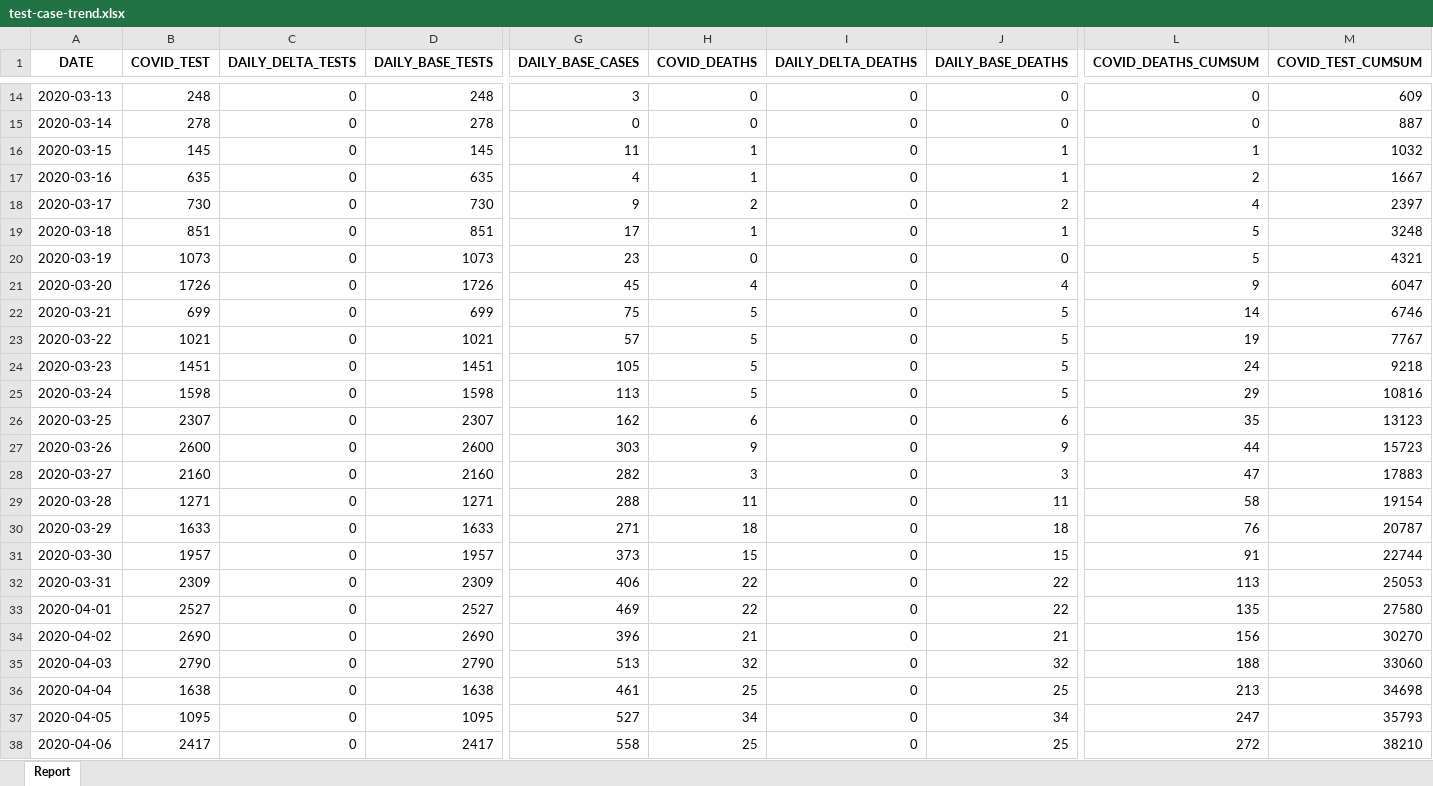
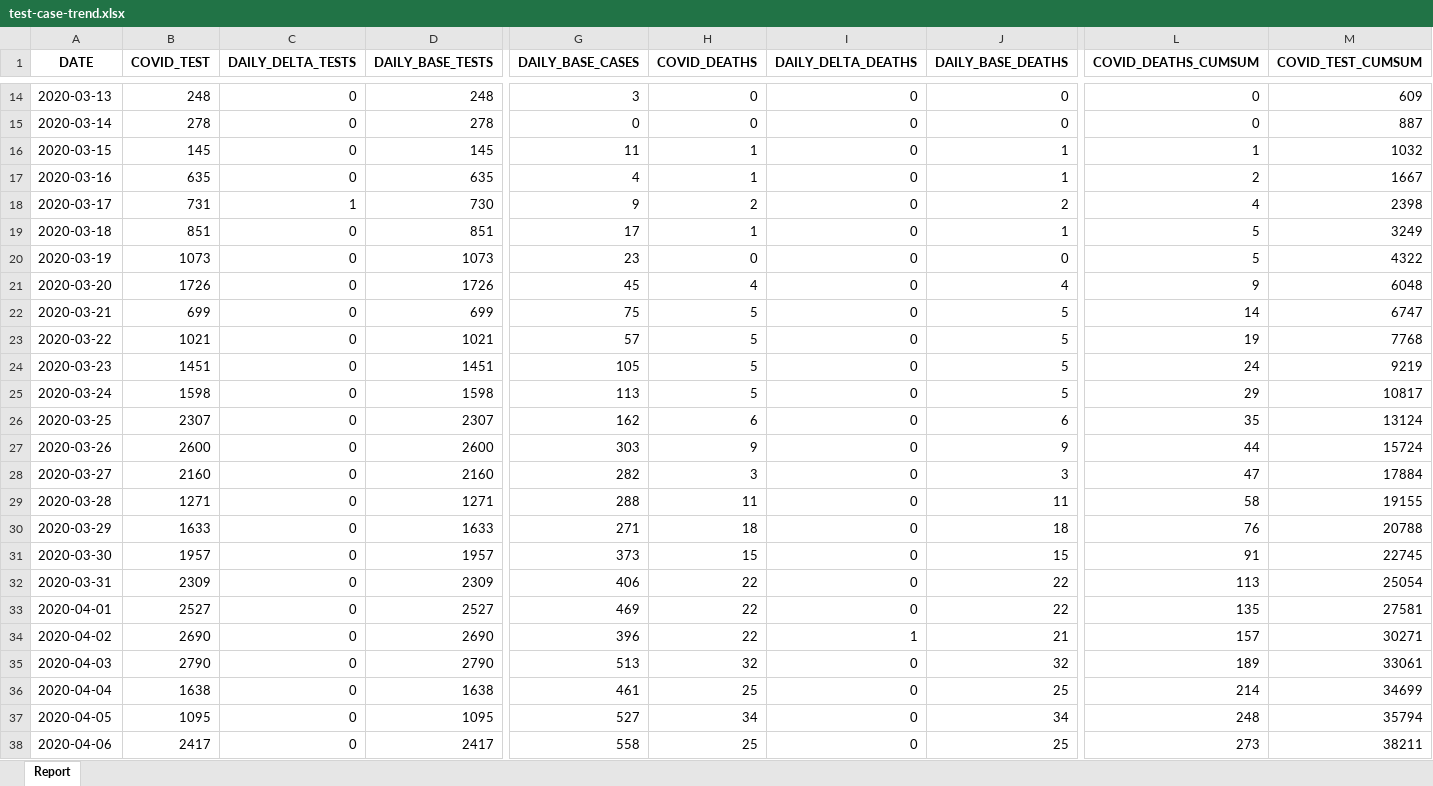
Before and after one commit to ercbk/Indiana-COVID-19-Tracker, an Excel workbook: data/test-case-trend.xlsx, sheet Report, drawn as a sheet; only a part is shown, gaps mark what is left out; values as stored, in another font and other column widths than the file's, no borders; the diff covers the shown part only; the diff names each change by its address in the sheet, - before the commit and + after, or states it on an @@ line.

```diff
--- a/data/test-case-trend.xlsx (sheet Report)
+++ b/data/test-case-trend.xlsx (sheet Report)
-B18 (COVID_TEST): 730
+B18 (COVID_TEST): 731
-C18 (DAILY_DELTA_TESTS): 0
+C18 (DAILY_DELTA_TESTS): 1
-M18 (COVID_TEST_CUMSUM): 2397
+M18 (COVID_TEST_CUMSUM): 2398
-M19 (COVID_TEST_CUMSUM): 3248
+M19 (COVID_TEST_CUMSUM): 3249
-M20 (COVID_TEST_CUMSUM): 4321
+M20 (COVID_TEST_CUMSUM): 4322
-M21 (COVID_TEST_CUMSUM): 6047
+M21 (COVID_TEST_CUMSUM): 6048
-M22 (COVID_TEST_CUMSUM): 6746
+M22 (COVID_TEST_CUMSUM): 6747
-M23 (COVID_TEST_CUMSUM): 7767
+M23 (COVID_TEST_CUMSUM): 7768
-M24 (COVID_TEST_CUMSUM): 9218
+M24 (COVID_TEST_CUMSUM): 9219
-M25 (COVID_TEST_CUMSUM): 10816
+M25 (COVID_TEST_CUMSUM): 10817
-M26 (COVID_TEST_CUMSUM): 13123
+M26 (COVID_TEST_CUMSUM): 13124
-M27 (COVID_TEST_CUMSUM): 15723
+M27 (COVID_TEST_CUMSUM): 15724
-M28 (COVID_TEST_CUMSUM): 17883
+M28 (COVID_TEST_CUMSUM): 17884
-M29 (COVID_TEST_CUMSUM): 19154
+M29 (COVID_TEST_CUMSUM): 19155
-M30 (COVID_TEST_CUMSUM): 20787
+M30 (COVID_TEST_CUMSUM): 20788
-M31 (COVID_TEST_CUMSUM): 22744
+M31 (COVID_TEST_CUMSUM): 22745
-M32 (COVID_TEST_CUMSUM): 25053
+M32 (COVID_TEST_CUMSUM): 25054
-M33 (COVID_TEST_CUMSUM): 27580
+M33 (COVID_TEST_CUMSUM): 27581
-H34 (COVID_DEATHS): 21
+H34 (COVID_DEATHS): 22
-I34 (DAILY_DELTA_DEATHS): 0
+I34 (DAILY_DELTA_DEATHS): 1
-L34 (COVID_DEATHS_CUMSUM): 156
+L34 (COVID_DEATHS_CUMSUM): 157
-M34 (COVID_TEST_CUMSUM): 30270
+M34 (COVID_TEST_CUMSUM): 30271
-L35 (COVID_DEATHS_CUMSUM): 188
+L35 (COVID_DEATHS_CUMSUM): 189
-M35 (COVID_TEST_CUMSUM): 33060
+M35 (COVID_TEST_CUMSUM): 33061
-L36 (COVID_DEATHS_CUMSUM): 213
+L36 (COVID_DEATHS_CUMSUM): 214
-M36 (COVID_TEST_CUMSUM): 34698
+M36 (COVID_TEST_CUMSUM): 34699
-L37 (COVID_DEATHS_CUMSUM): 247
+L37 (COVID_DEATHS_CUMSUM): 248
-M37 (COVID_TEST_CUMSUM): 35793
+M37 (COVID_TEST_CUMSUM): 35794
-L38 (COVID_DEATHS_CUMSUM): 272
+L38 (COVID_DEATHS_CUMSUM): 273
-M38 (COVID_TEST_CUMSUM): 38210
+M38 (COVID_TEST_CUMSUM): 38211
```
Also changed, not shown: 1 added row and 176 edited cells elsewhere in this sheet, data/covid-county.xlsx, 9 other files.
